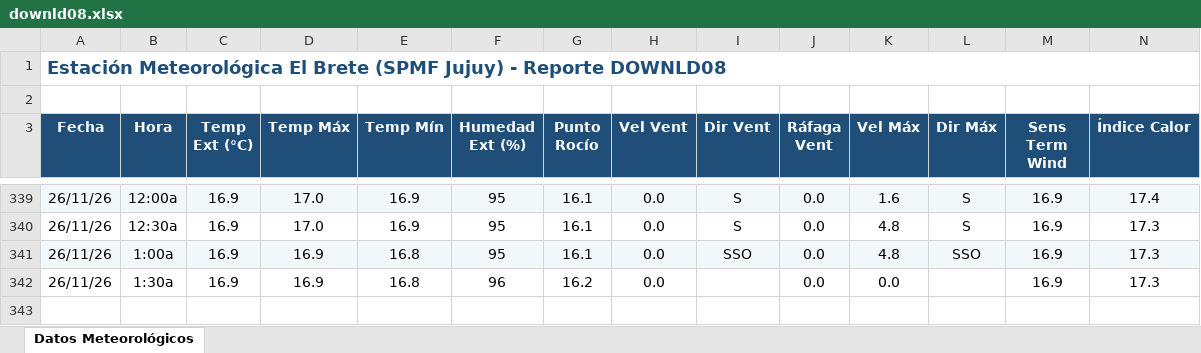
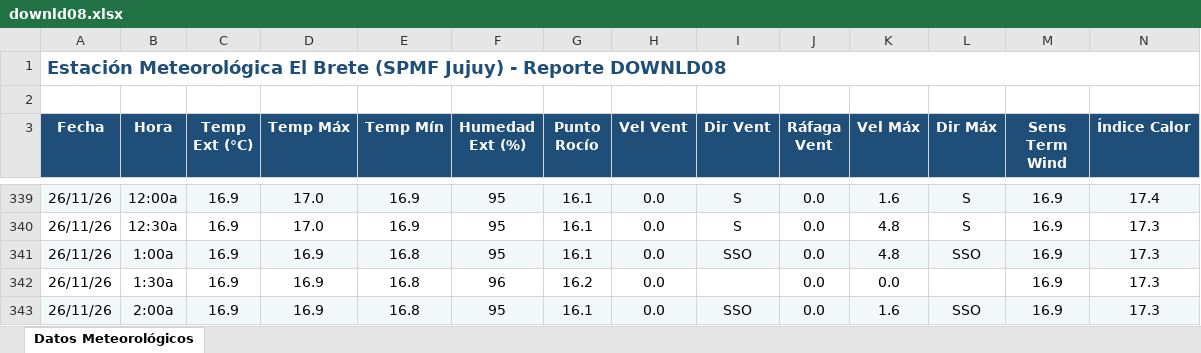
Before and after one commit to intasalta/ema_elbrete, an Excel workbook: downld08.xlsx, sheet Datos Meteorológicos, drawn as a sheet; only a part is shown, gaps mark what is left out; values as stored, in another font and other column widths than the file's, no borders; rows hold the shown columns only; the diff names each change by its address in the sheet, - before the commit and + after, or states it on an @@ line.

```diff
--- a/downld08.xlsx (sheet Datos Meteorológicos)
+++ b/downld08.xlsx (sheet Datos Meteorológicos)
+row 343: 26/11/26 | 2:00a | 16.9 | 16.9 | 16.8 | 95 | 16.1 | 0.0 | SSO | 0.0 | 1.6 | SSO | 16.9 | 17.3
```
Also changed, not shown: downld02.xlsx, 2 other files.
